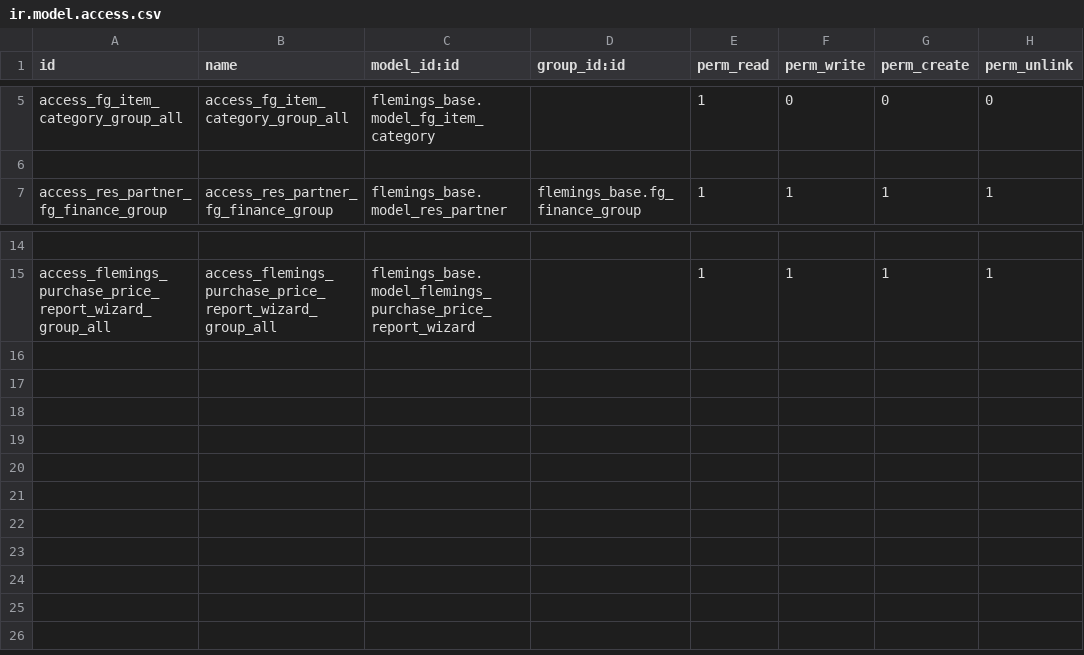
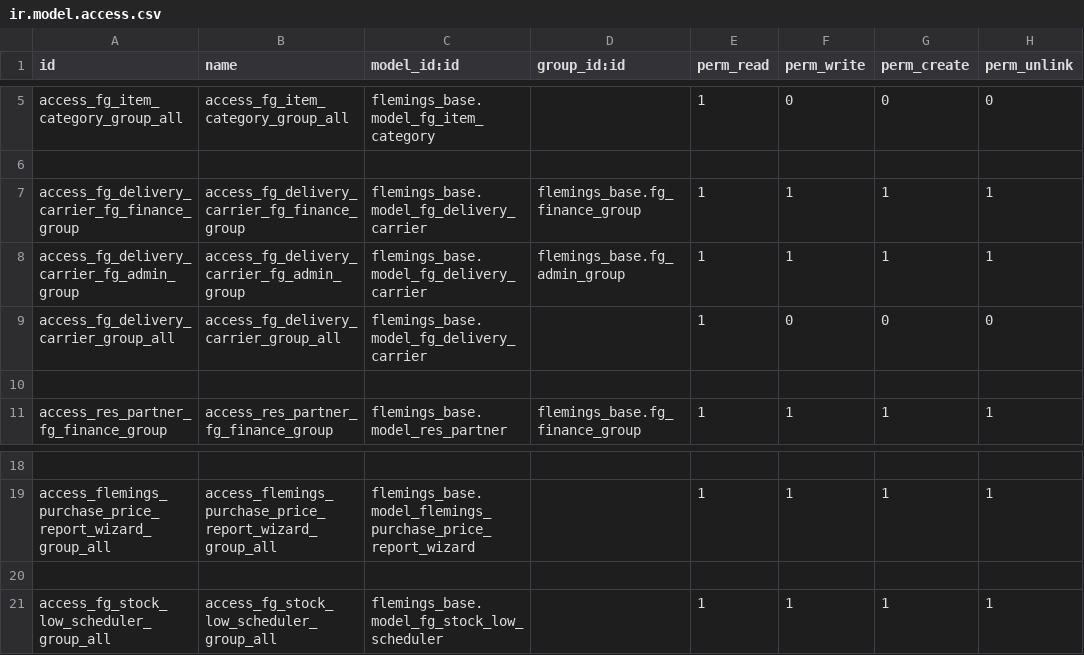
Before and after one commit to Applivon/Flemings, a CSV file: flemings_base/security/ir.model.access.csv, drawn as a sheet; only a part is shown, gaps mark what is left out; the diff names each change by its address in the sheet, - before the commit and + after, or states it on an @@ line.

Commit message:
Base Module added

```diff
--- a/flemings_base/security/ir.model.access.csv
+++ b/flemings_base/security/ir.model.access.csv
+row 7: access_fg_delivery_carrier_fg_finance_group | access_fg_delivery_carrier_fg_finance_group | flemings_base.model_fg_delivery_carrier | flemings_base.fg_finance_group | 1 | 1 | 1 | 1
+row 8: access_fg_delivery_carrier_fg_admin_group | access_fg_delivery_carrier_fg_admin_group | flemings_base.model_fg_delivery_carrier | flemings_base.fg_admin_group | 1 | 1 | 1 | 1
+row 9: access_fg_delivery_carrier_group_all | access_fg_delivery_carrier_group_all | flemings_base.model_fg_delivery_carrier |  | 1 | 0 | 0 | 0
+row 10: (empty)
+row 20: (empty)
+row 21: access_fg_stock_low_scheduler_group_all | access_fg_stock_low_scheduler_group_all | flemings_base.model_fg_stock_low_scheduler |  | 1 | 1 | 1 | 1
```
Also changed, not shown: 9 other files.
